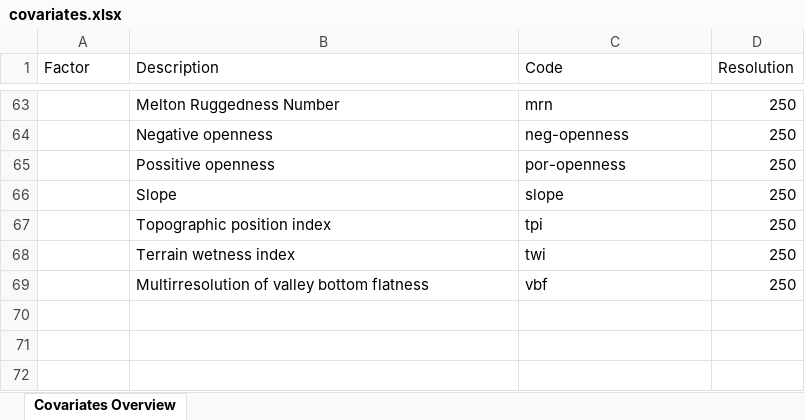
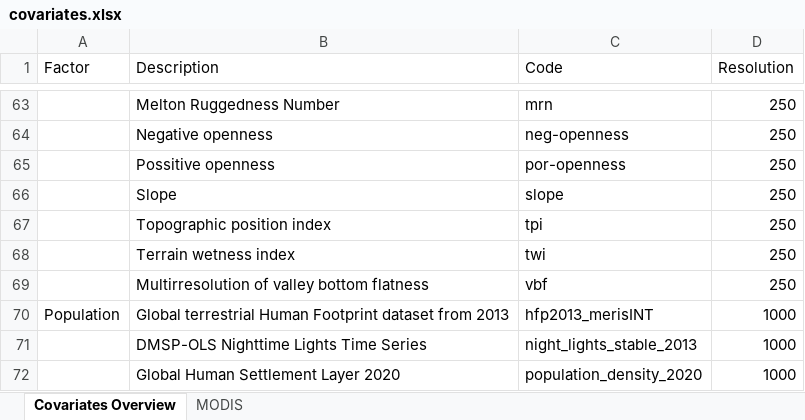
Before and after one commit to FAO-SID/GSNmap-TM, an Excel workbook: Digital-Soil-Mapping/covariates.xlsx, sheet Covariates Overview, drawn as a sheet; only a part is shown, gaps mark what is left out; values as stored, in another font and other column widths than the file's, no borders; charts and pictures not drawn; the diff names each change by its address in the sheet, - before the commit and + after, or states it on an @@ line.

Commit message:
update covariates

```diff
--- a/Digital-Soil-Mapping/covariates.xlsx (sheet Covariates Overview)
+++ b/Digital-Soil-Mapping/covariates.xlsx (sheet Covariates Overview)
@@ sheet tab unhidden: MODIS @@
+row 70: Population | Global terrestrial Human Footprint dataset from 2013 | hfp2013_merisINT | 1000
+row 71:  | DMSP-OLS Nighttime Lights Time Series | night_lights_stable_2013 | 1000
+row 72:  | Global Human Settlement Layer 2020 | population_density_2020 | 1000
```
Also changed, not shown: charts or pictures, 1 other file.
